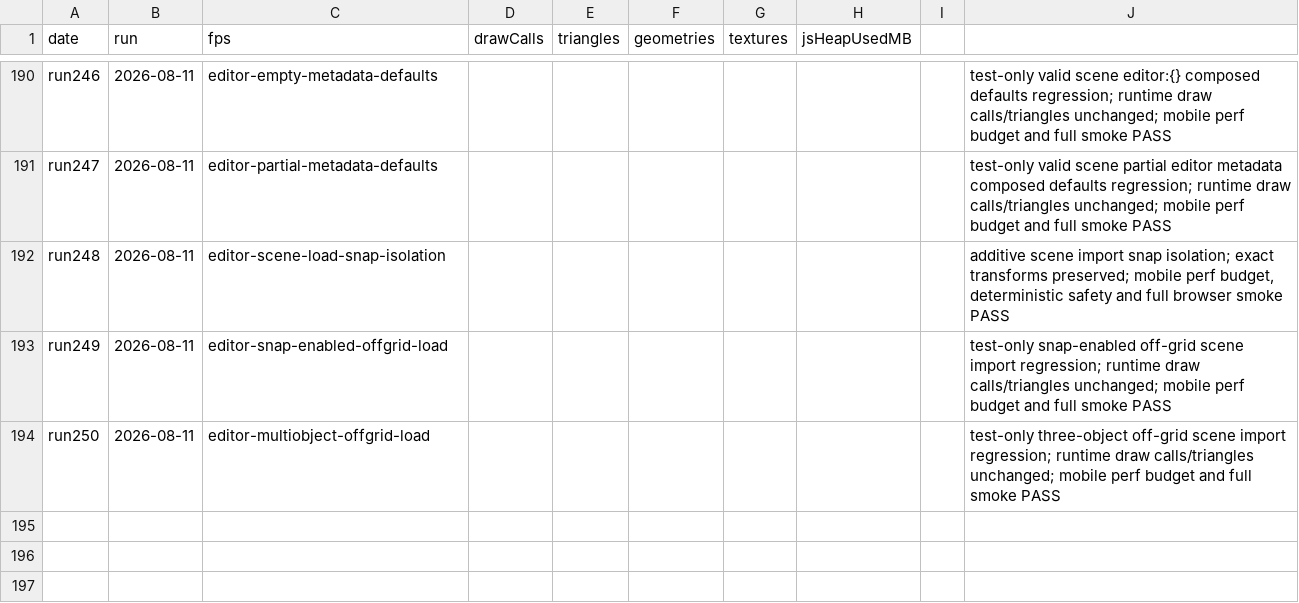
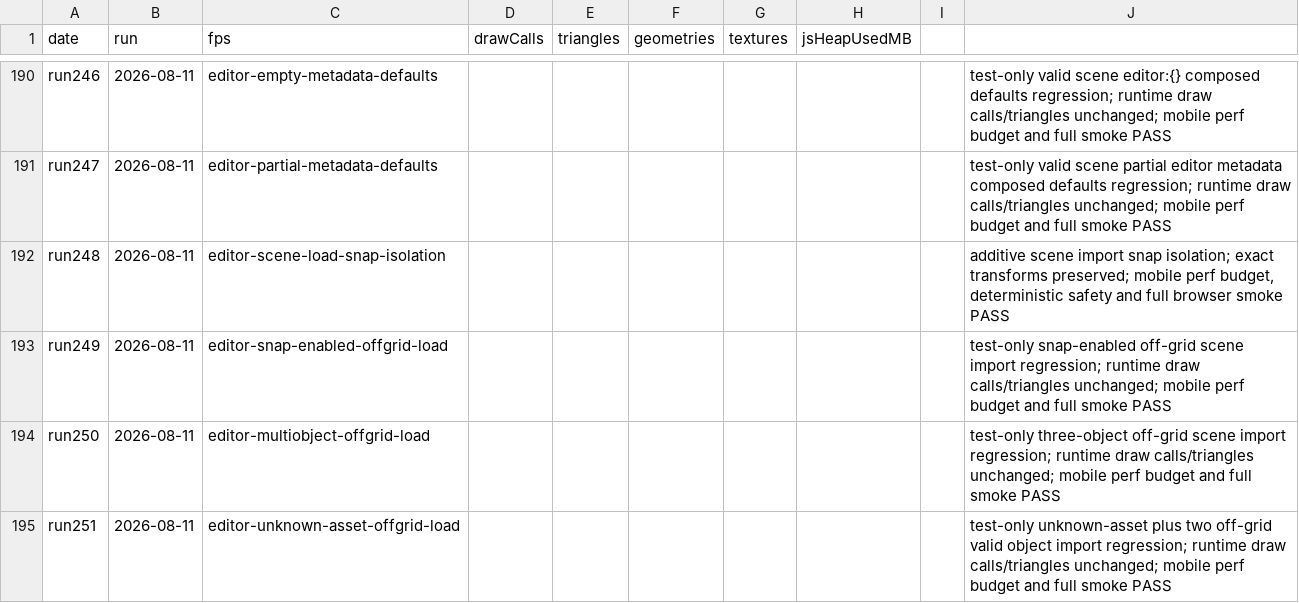
Before and after one commit to umitalgan061-sudo/aapw, a CSV file: perf_log.csv, drawn as a sheet; only a part is shown, gaps mark what is left out; the diff names each change by its address in the sheet, - before the commit and + after, or states it on an @@ line.

```diff
--- a/perf_log.csv
+++ b/perf_log.csv
+row 195: run251 | 2026-08-11 | editor-unknown-asset-offgrid-load |  |  |  |  |  |  | test-only unknown-asset plus two off-grid valid object import regression; runtime draw calls/triangles unchanged; mobile perf budget and full smoke PASS
```
Also changed, not shown: 2 other files.
